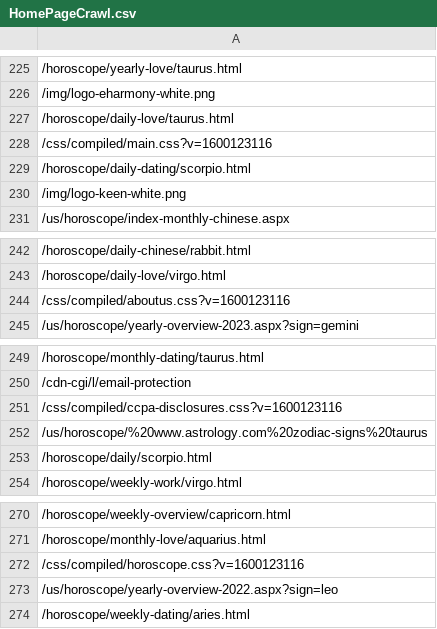
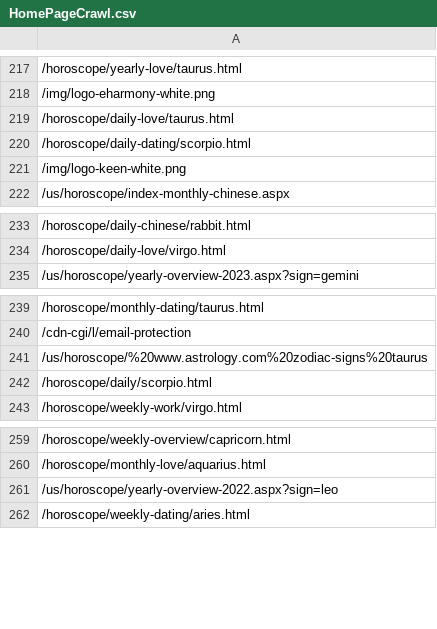
Before and after one commit to DavertoMunoz/IngenioJmeterScripts, a CSV file: Astrology/AstrologyPagesScripts/HomePageCrawl.csv, drawn as a sheet; only a part is shown, gaps mark what is left out; the diff covers the shown part only; the diff names each change by its address in the sheet, - before the commit and + after, or states it on an @@ line.

```diff
--- a/Astrology/AstrologyPagesScripts/HomePageCrawl.csv
+++ b/Astrology/AstrologyPagesScripts/HomePageCrawl.csv
-row 228: /css/compiled/main.css?v=1600123116
-row 244: /css/compiled/aboutus.css?v=1600123116
-row 251: /css/compiled/ccpa-disclosures.css?v=1600123116
-row 272: /css/compiled/horoscope.css?v=1600123116
```
Also changed, not shown: 8 removed rows elsewhere in this file, Horoscope/HoroscopePagesScripts/Results_Files/ZodiacSignDevResults.csv, 14 other files.
